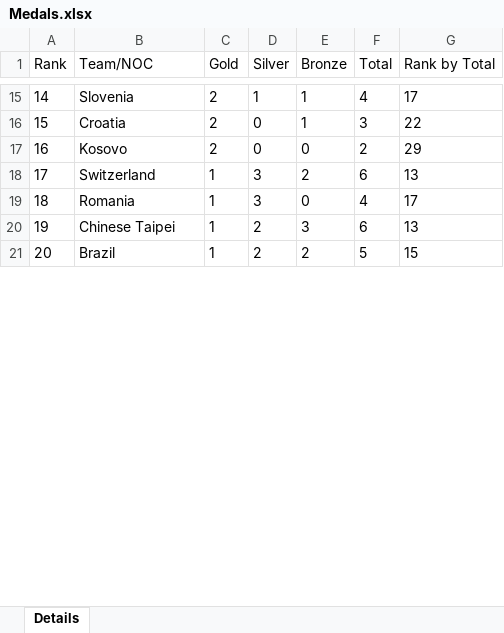
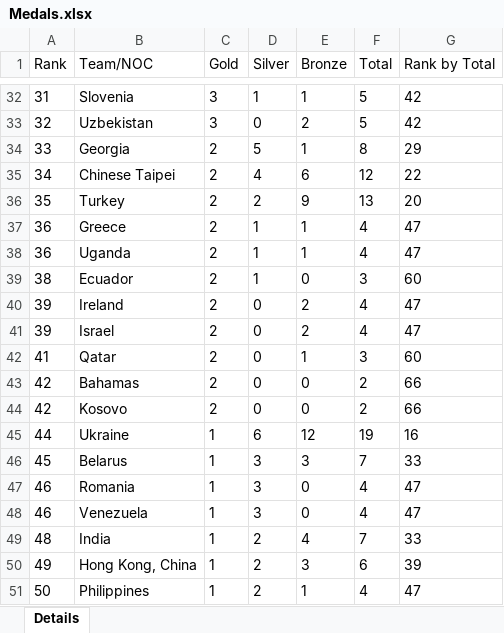
Before and after one commit to NadavNavon/Tokyo2020-DA, an Excel workbook: Medals.xlsx, sheet Details, drawn as a sheet; only a part is shown, gaps mark what is left out; values as stored, in another font and other column widths than the file's, no borders; removed rows and columns are numbered as before the commit, all else as after; the diff covers the shown part only; the diff names each change by its address in the sheet, - before the commit and + after, or states it on an @@ line.

Commit message:
Updated_Medals

```diff
--- a/Medals.xlsx (sheet Details)
+++ b/Medals.xlsx (sheet Details)
-A32 (Rank): 14
+A32 (Rank): 31
-C32 (Gold): 2
+C32 (Gold): 3
-F32 (Total): 4
+F32 (Total): 5
-G32 (Rank by Total): 17
+G32 (Rank by Total): 42
+row 33: 32 | Uzbekistan | 3 | 0 | 2 | 5 | 42
+row 34: 33 | Georgia | 2 | 5 | 1 | 8 | 29
+row 35: 34 | Chinese Taipei | 2 | 4 | 6 | 12 | 22
+row 36: 35 | Turkey | 2 | 2 | 9 | 13 | 20
+row 37: 36 | Greece | 2 | 1 | 1 | 4 | 47
+row 38: 36 | Uganda | 2 | 1 | 1 | 4 | 47
+row 39: 38 | Ecuador | 2 | 1 | 0 | 3 | 60
+row 40: 39 | Ireland | 2 | 0 | 2 | 4 | 47
+row 41: 39 | Israel | 2 | 0 | 2 | 4 | 47
-A42 (Rank): 15
+A42 (Rank): 41
-B42 (Team/NOC): Croatia
+B42 (Team/NOC): Qatar
-G42 (Rank by Total): 22
+G42 (Rank by Total): 60
+row 43: 42 | Bahamas | 2 | 0 | 0 | 2 | 66
-A44 (Rank): 16
+A44 (Rank): 42
-G44 (Rank by Total): 29
+G44 (Rank by Total): 66
-row 18: 17 | Switzerland | 1 | 3 | 2 | 6 | 13
+row 45: 44 | Ukraine | 1 | 6 | 12 | 19 | 16
+row 46: 45 | Belarus | 1 | 3 | 3 | 7 | 33
-A47 (Rank): 18
+A47 (Rank): 46
-G47 (Rank by Total): 17
+G47 (Rank by Total): 47
+row 48: 46 | Venezuela | 1 | 3 | 0 | 4 | 47
+row 49: 48 | India | 1 | 2 | 4 | 7 | 33
-A50 (Rank): 19
+A50 (Rank): 49
-B50 (Team/NOC): Chinese Taipei
+B50 (Team/NOC): Hong Kong, China
-G50 (Rank by Total): 13
+G50 (Rank by Total): 39
-row 21: 20 | Brazil | 1 | 2 | 2 | 5 | 15
+row 51: 50 | Philippines | 1 | 2 | 1 | 4 | 47
```
Also changed, not shown: 38 added rows, 21 removed rows and 125 edited cells elsewhere in this sheet, 4 other files.
